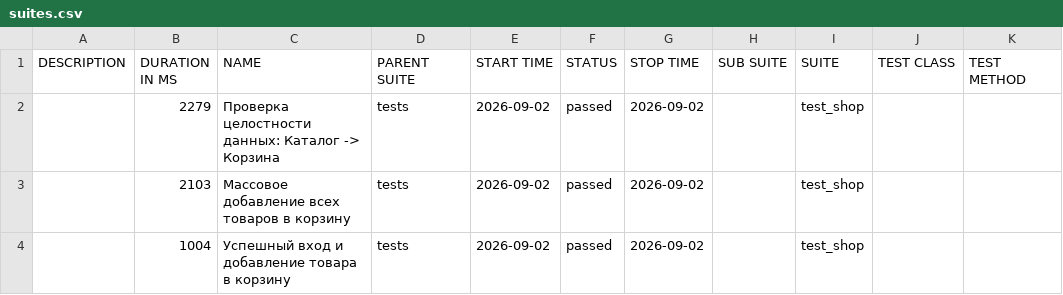
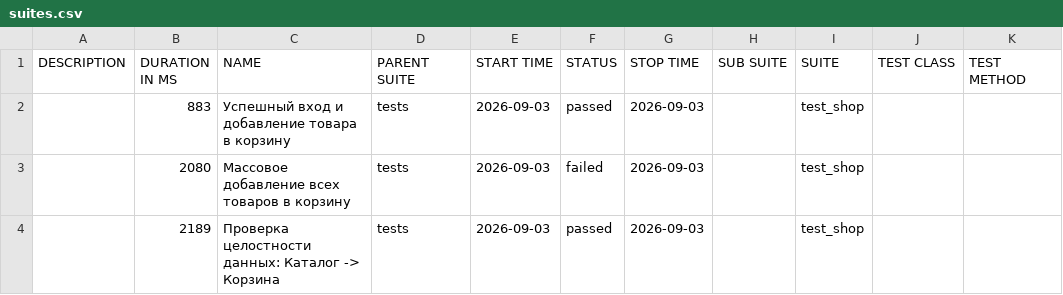
Before and after one commit to zasadwla01/automation, a CSV file: data/suites.csv, drawn as a sheet.

```diff
--- a/data/suites.csv
+++ b/data/suites.csv
@@ -1,4 +1,4 @@
 "DESCRIPTION","DURATION IN MS","NAME","PARENT SUITE","START TIME","STATUS","STOP TIME","SUB SUITE","SUITE","TEST CLASS","TEST METHOD"
-"","2279","Проверка целостности данных: Каталог -> Корзина","tests","2026-09-02","passed","2026-09-02","","test_shop","",""
-"","2103","Массовое добавление всех товаров в корзину","tests","2026-09-02","passed","2026-09-02","","test_shop","",""
-"","1004","Успешный вход и добавление товара в корзину","tests","2026-09-02","passed","2026-09-02","","test_shop","",""
+"","883","Успешный вход и добавление товара в корзину","tests","2026-09-03","passed","2026-09-03","","test_shop","",""
+"","2080","Массовое добавление всех товаров в корзину","tests","2026-09-03","failed","2026-09-03","","test_shop","",""
+"","2189","Проверка целостности данных: Каталог -> Корзина","tests","2026-09-03","passed","2026-09-03","","test_shop","",""
```
Also changed, not shown: data/behaviors.csv, 32 other files.
